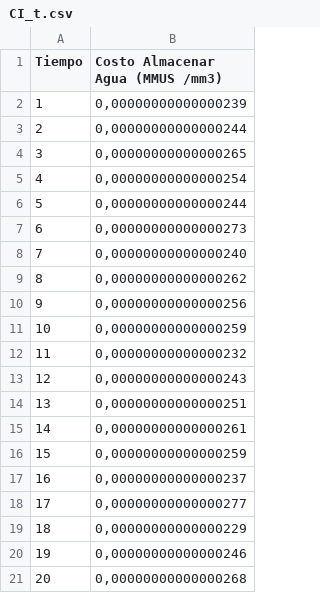
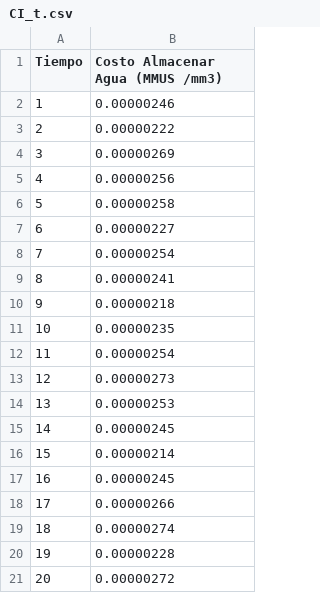
Before and after one commit to PkAlvaro/Proyecto-opti-desalinizadora, a CSV file: datos/CI_t.csv, drawn as a sheet.

```diff
--- a/datos/CI_t.csv
+++ b/datos/CI_t.csv
@@ -1,21 +1,21 @@
 Tiempo,Costo Almacenar Agua (MMUS /mm3)
-1,"0,00000000000000239"
-2,"0,00000000000000244"
-3,"0,00000000000000265"
-4,"0,00000000000000254"
-5,"0,00000000000000244"
-6,"0,00000000000000273"
-7,"0,00000000000000240"
-8,"0,00000000000000262"
-9,"0,00000000000000256"
-10,"0,00000000000000259"
-11,"0,00000000000000232"
-12,"0,00000000000000243"
-13,"0,00000000000000251"
-14,"0,00000000000000261"
-15,"0,00000000000000259"
-16,"0,00000000000000237"
-17,"0,00000000000000277"
-18,"0,00000000000000229"
-19,"0,00000000000000246"
-20,"0,00000000000000268"
+1,0.00000246
+2,0.00000222
+3,0.00000269
+4,0.00000256
+5,0.00000258
+6,0.00000227
+7,0.00000254
+8,0.00000241
+9,0.00000218
+10,0.00000235
+11,0.00000254
+12,0.00000273
+13,0.00000253
+14,0.00000245
+15,0.00000214
+16,0.00000245
+17,0.00000266
+18,0.00000274
+19,0.00000228
+20,0.00000272
```
Also changed, not shown: datos/CF_i,t.csv, datos/CNT_i,t y CA_i,t.csv, 20 other files.
